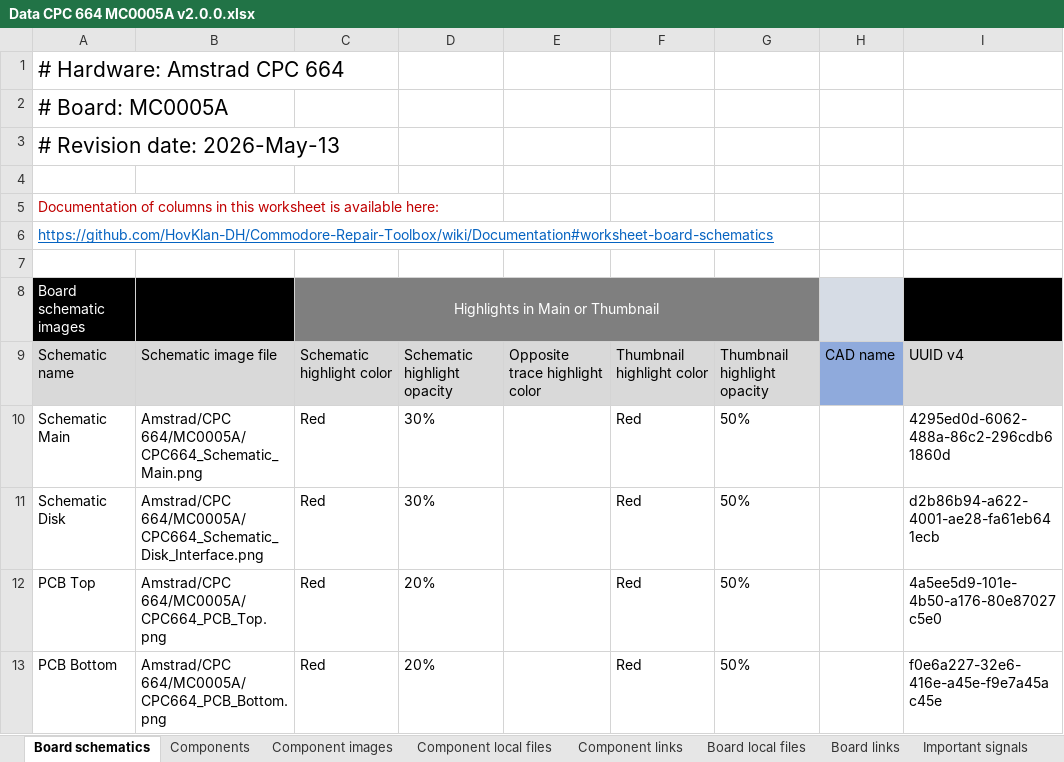
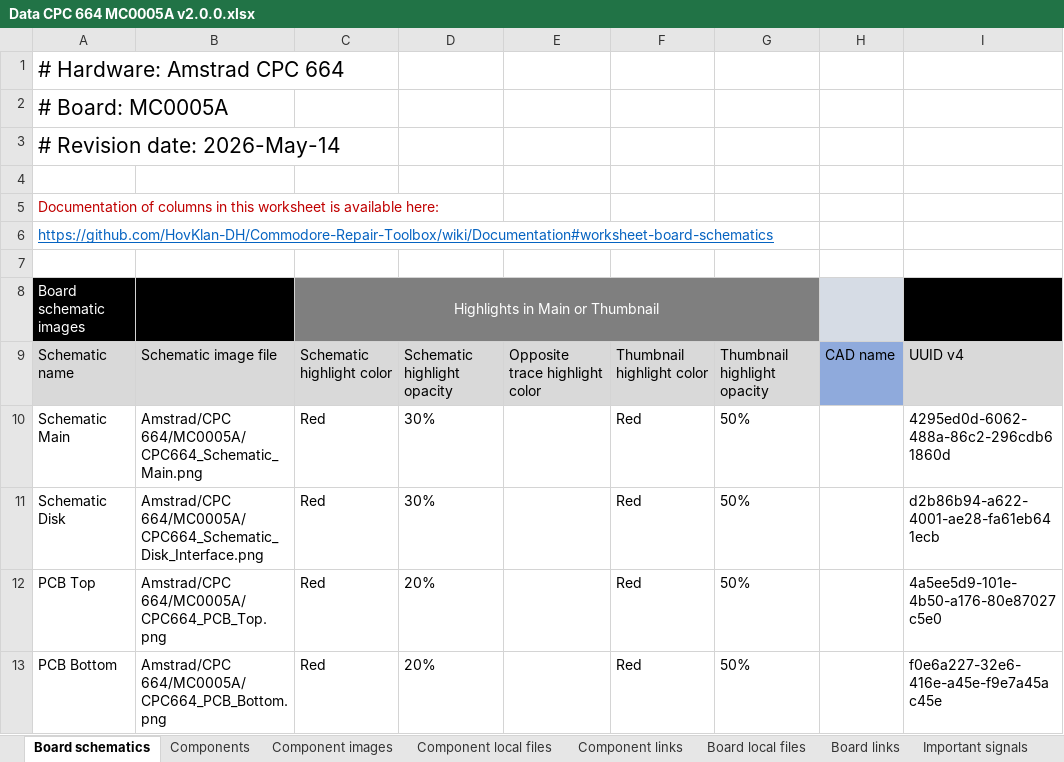
Before and after one commit to HovKlan-DH/Commodore-Repair-Toolbox, an Excel workbook: Assets/Data/Amstrad/CPC 664/MC0005A/Data CPC 664 MC0005A v2.0.0.xlsx, sheet Board schematics, drawn as a sheet; values as stored, in another font and other column widths than the file's, no borders; the diff names each change by its address in the sheet, - before the commit and + after, or states it on an @@ line.

Commit message:
Update Date on Excel file

```diff
--- a/Assets/Data/Amstrad/CPC 664/MC0005A/Data CPC 664 MC0005A v2.0.0.xlsx (sheet Board schematics)
+++ b/Assets/Data/Amstrad/CPC 664/MC0005A/Data CPC 664 MC0005A v2.0.0.xlsx (sheet Board schematics)
-A3: # Revision date: 2026-May-13
+A3: # Revision date: 2026-May-14
```
